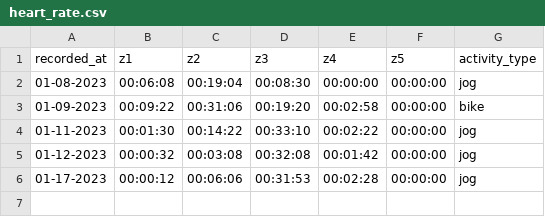
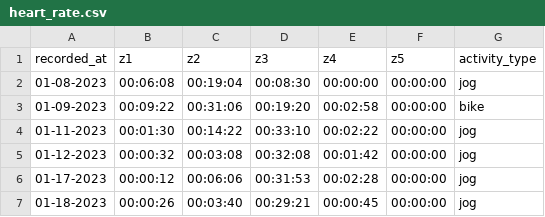
Before and after one commit to joedaws/stats, a CSV file: data/training/heart_rate.csv, drawn as a sheet.

```diff
--- a/data/training/heart_rate.csv
+++ b/data/training/heart_rate.csv
@@ -6 +6,2 @@ recorded_at,z1,z2,z3,z4,z5,activity_type
 01-17-2023,00:00:12,00:06:06,00:31:53,00:02:28,00:00:00,jog
+01-18-2023,00:00:26,00:03:40,00:29:21,00:00:45,00:00:00,jog
```
Also changed, not shown: 4 other files.
